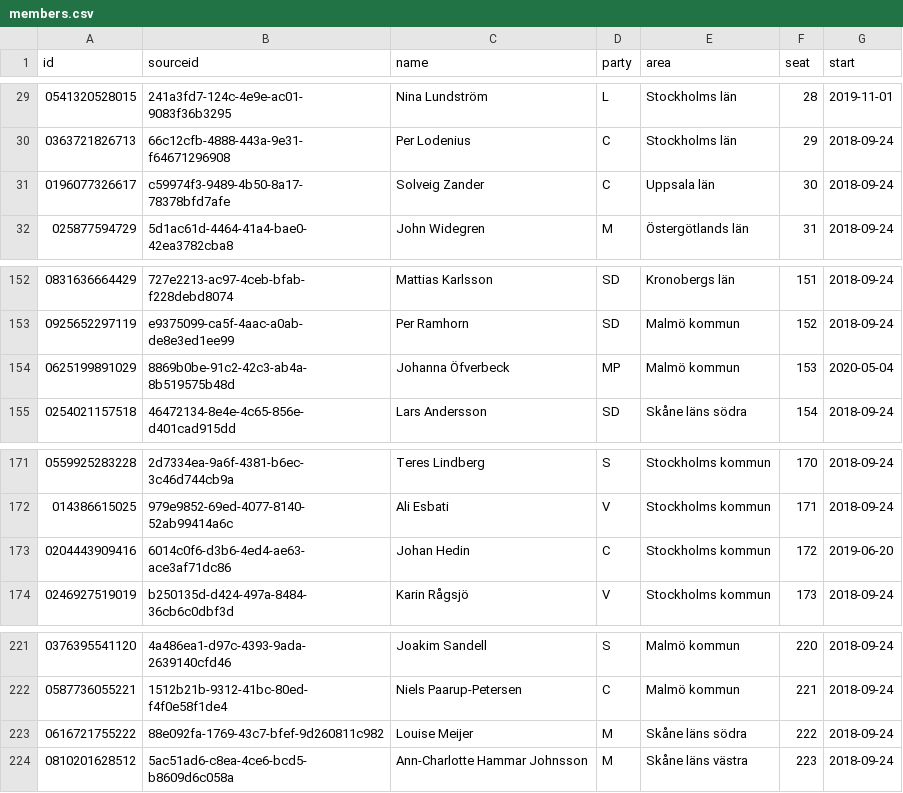
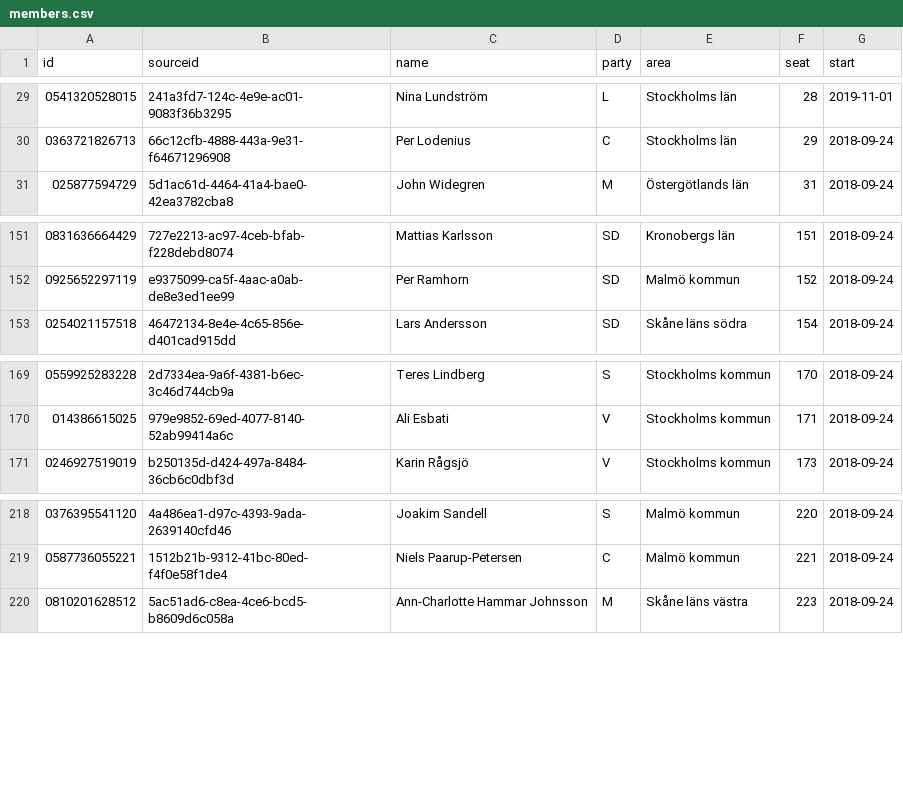
Before and after one commit to every-politician-scrapers/sweden-riksdag-api-current, a CSV file: members.csv, drawn as a sheet; only a part is shown, gaps mark what is left out.

```diff
--- a/members.csv
+++ b/members.csv
@@ -30,3 +30,2 @@ id,sourceid,name,party,area,seat,start
 0363721826713,66c12cfb-4888-443a-9e31-f64671296908,Per Lodenius,C,Stockholms län,29,2018-09-24
-0196077326617,c59974f3-9489-4b50-8a17-78378bfd7afe,Solveig Zander,C,Uppsala län,30,2018-09-24
 025877594729,5d1ac61d-4464-41a4-bae0-42ea3782cba8,John Widegren,M,Östergötlands län,31,2018-09-24
@@ -153,3 +152,2 @@ id,sourceid,name,party,area,seat,start
 0925652297119,e9375099-ca5f-4aac-a0ab-de8e3ed1ee99,Per Ramhorn,SD,Malmö kommun,152,2018-09-24
-0625199891029,8869b0be-91c2-42c3-ab4a-8b519575b48d,Johanna Öfverbeck,MP,Malmö kommun,153,2020-05-04
 0254021157518,46472134-8e4e-4c65-856e-d401cad915dd,Lars Andersson,SD,Skåne läns södra,154,2018-09-24
@@ -172,3 +170,2 @@ id,sourceid,name,party,area,seat,start
 014386615025,979e9852-69ed-4077-8140-52ab99414a6c,Ali Esbati,V,Stockholms kommun,171,2018-09-24
-0204443909416,6014c0f6-d3b6-4ed4-ae63-ace3af71dc86,Johan Hedin,C,Stockholms kommun,172,2019-06-20
 0246927519019,b250135d-d424-497a-8484-36cb6c0dbf3d,Karin Rågsjö,V,Stockholms kommun,173,2018-09-24
@@ -222,3 +219,2 @@ id,sourceid,name,party,area,seat,start
 0587736055221,1512b21b-9312-41bc-80ed-f4f0e58f1de4,Niels Paarup-Petersen,C,Malmö kommun,221,2018-09-24
-0616721755222,88e092fa-1769-43c7-bfef-9d260811c982,Louise Meijer,M,Skåne läns södra,222,2018-09-24
 0810201628512,5ac51ad6-c8ea-4ce6-bcd5-b8609d6c058a,Ann-Charlotte Hammar Johnsson,M,Skåne läns västra,223,2018-09-24
```
